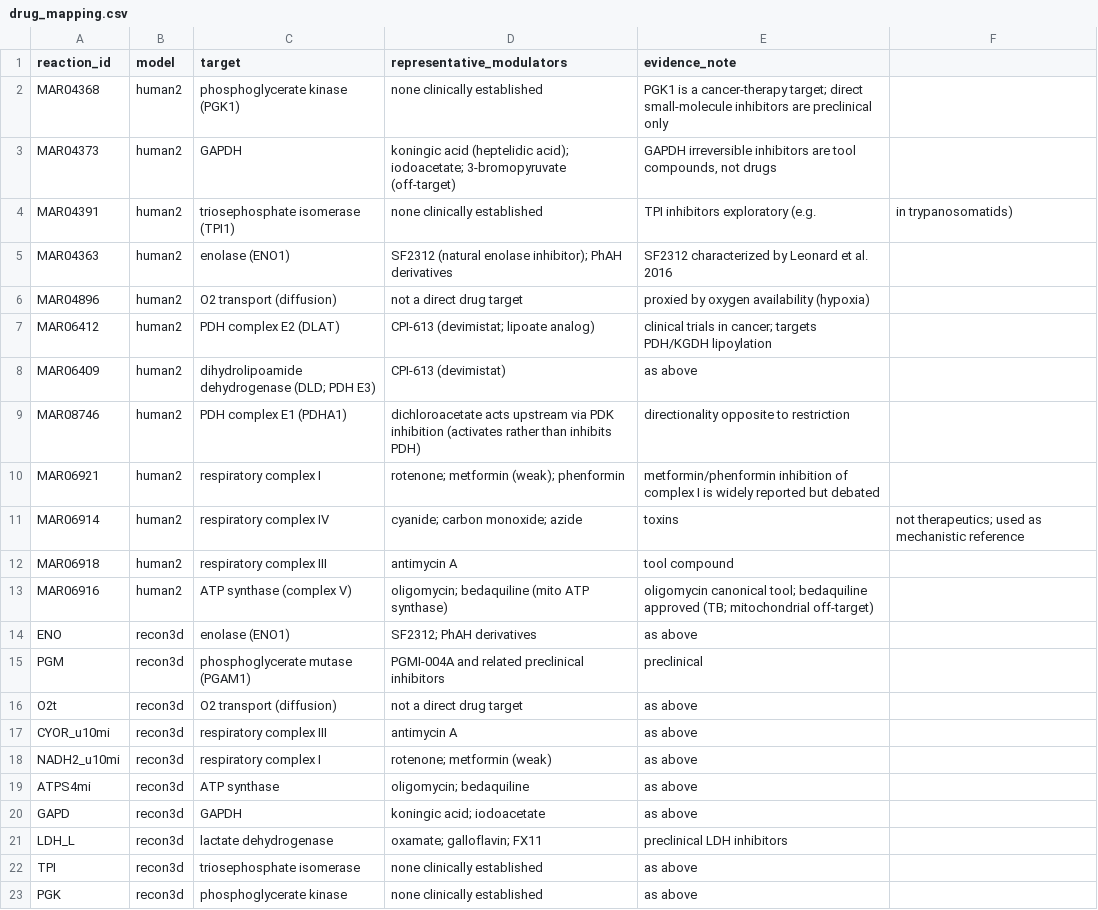
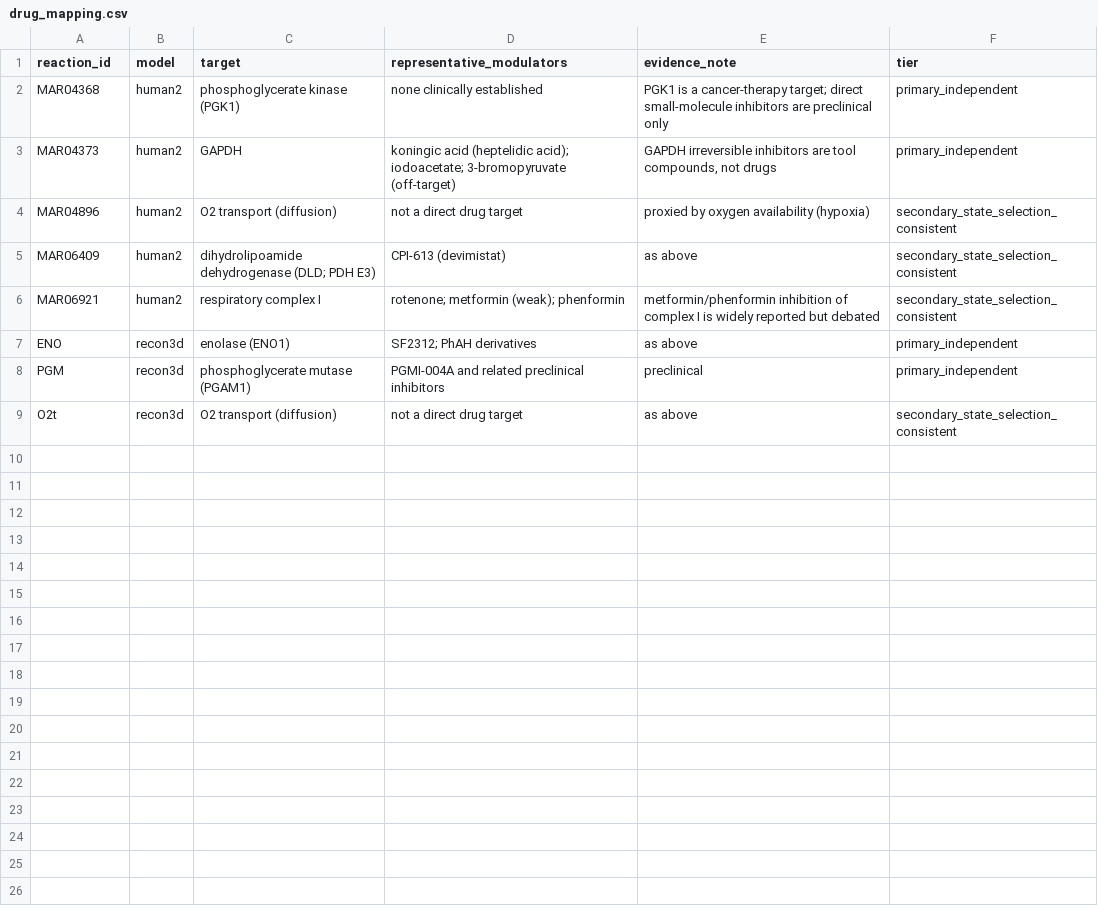
Before and after one commit to bougtoir/metabolic-interior-optima, a CSV file: data/drug_mapping.csv, drawn as a sheet.

```diff
--- a/data/drug_mapping.csv
+++ b/data/drug_mapping.csv
@@ -1,23 +1,9 @@
-reaction_id,model,target,representative_modulators,evidence_note
-MAR04368,human2,phosphoglycerate kinase (PGK1),none clinically established,PGK1 is a cancer-therapy target; direct small-molecule inhibitors are preclinical only
-MAR04373,human2,GAPDH,"koningic acid (heptelidic acid); iodoacetate; 3-bromopyruvate (off-target)","GAPDH irreversible inhibitors are tool compounds, not drugs"
-MAR04391,human2,triosephosphate isomerase (TPI1),none clinically established,TPI inhibitors exploratory (e.g., in trypanosomatids)
-MAR04363,human2,enolase (ENO1),"SF2312 (natural enolase inhibitor); PhAH derivatives",SF2312 characterized by Leonard et al. 2016
-MAR04896,human2,O2 transport (diffusion),not a direct drug target,proxied by oxygen availability (hypoxia)
-MAR06412,human2,PDH complex E2 (DLAT),CPI-613 (devimistat; lipoate analog),clinical trials in cancer; targets PDH/KGDH lipoylation
-MAR06409,human2,dihydrolipoamide dehydrogenase (DLD; PDH E3),CPI-613 (devimistat),as above
-MAR08746,human2,PDH complex E1 (PDHA1),dichloroacetate acts upstream via PDK inhibition (activates rather than inhibits PDH),directionality opposite to restriction
-MAR06921,human2,respiratory complex I,"rotenone; metformin (weak); phenformin",metformin/phenformin inhibition of complex I is widely reported but debated
-MAR06914,human2,respiratory complex IV,"cyanide; carbon monoxide; azide",toxins, not therapeutics; used as mechanistic reference
-MAR06918,human2,respiratory complex III,antimycin A,tool compound
-MAR06916,human2,ATP synthase (complex V),"oligomycin; bedaquiline (mito ATP synthase)",oligomycin canonical tool; bedaquiline approved (TB; mitochondrial off-target)
-ENO,recon3d,enolase (ENO1),SF2312; PhAH derivatives,as above
-PGM,recon3d,phosphoglycerate mutase (PGAM1),PGMI-004A and related preclinical inhibitors,preclinical
-O2t,recon3d,O2 transport (diffusion),not a direct drug target,as above
-CYOR_u10mi,recon3d,respiratory complex III,antimycin A,as above
-NADH2_u10mi,recon3d,respiratory complex I,rotenone; metformin (weak),as above
-ATPS4mi,recon3d,ATP synthase,oligomycin; bedaquiline,as above
-GAPD,recon3d,GAPDH,koningic acid; iodoacetate,as above
-LDH_L,recon3d,lactate dehydrogenase,oxamate; galloflavin; FX11,preclinical LDH inhibitors
-TPI,recon3d,triosephosphate isomerase,none clinically established,as above
-PGK,recon3d,phosphoglycerate kinase,none clinically established,as above
+reaction_id,model,target,representative_modulators,evidence_note,tier
+MAR04368,human2,phosphoglycerate kinase (PGK1),none clinically established,PGK1 is a cancer-therapy target; direct small-molecule inhibitors are preclinical only,primary_independent
+MAR04373,human2,GAPDH,koningic acid (heptelidic acid); iodoacetate; 3-bromopyruvate (off-target),"GAPDH irreversible inhibitors are tool compounds, not drugs",primary_independent
+MAR04896,human2,O2 transport (diffusion),not a direct drug target,proxied by oxygen availability (hypoxia),secondary_state_selection_consistent
+MAR06409,human2,dihydrolipoamide dehydrogenase (DLD; PDH E3),CPI-613 (devimistat),as above,secondary_state_selection_consistent
+MAR06921,human2,respiratory complex I,rotenone; metformin (weak); phenformin,metformin/phenformin inhibition of complex I is widely reported but debated,secondary_state_selection_consistent
+ENO,recon3d,enolase (ENO1),SF2312; PhAH derivatives,as above,primary_independent
+PGM,recon3d,phosphoglycerate mutase (PGAM1),PGMI-004A and related preclinical inhibitors,preclinical,primary_independent
+O2t,recon3d,O2 transport (diffusion),not a direct drug target,as above,secondary_state_selection_consistent
```
Also changed, not shown: results/robustness_matrix.csv, results/scans/robust_human2_aerobic_pfba_bound_scaling.csv, 40 other files.
